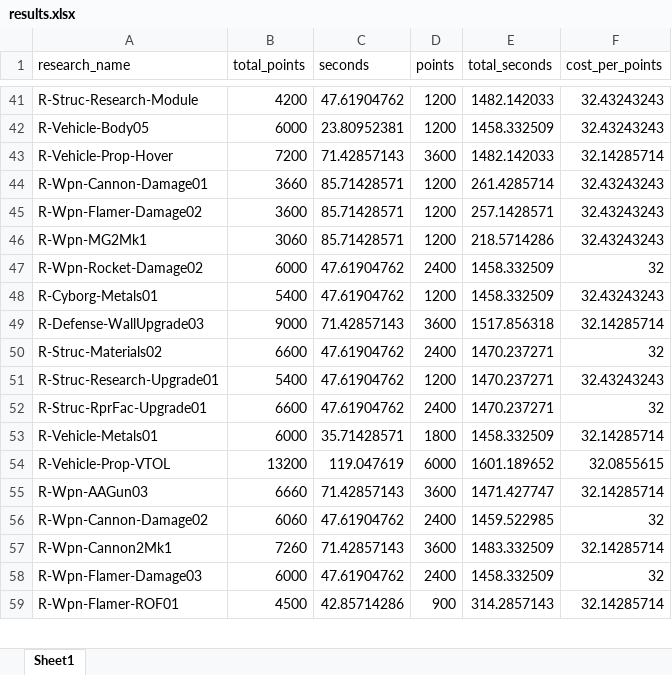
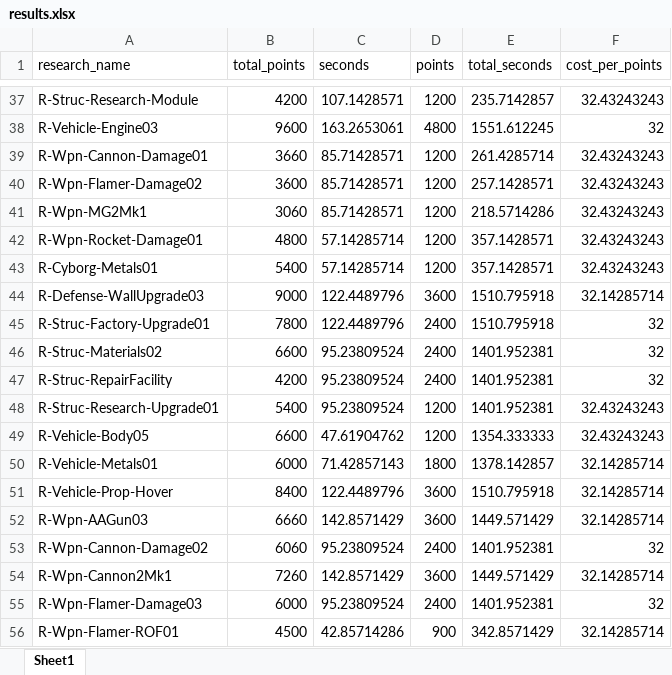
Before and after one commit to jbreija/Warzone2100EB, an Excel workbook: stats editor/tech_tree_test/results.xlsx, sheet Sheet1, drawn as a sheet; only a part is shown, gaps mark what is left out; values as stored, in another font and other column widths than the file's, no borders; removed rows and columns are numbered as before the commit, all else as after; the diff covers the shown part only; the diff names each change by its address in the sheet, - before the commit and + after, or states it on an @@ line.

```diff
--- a/stats editor/tech_tree_test/results.xlsx (sheet Sheet1)
+++ b/stats editor/tech_tree_test/results.xlsx (sheet Sheet1)
-C37 (seconds): 47.61904762
+C37 (seconds): 107.1428571
-E37 (total_seconds): 1482.142033
+E37 (total_seconds): 235.7142857
-row 42: R-Vehicle-Body05 | 6000 | 23.80952381 | 1200 | 1458.332509 | 32.43243243
-row 43: R-Vehicle-Prop-Hover | 7200 | 71.42857143 | 3600 | 1482.142033 | 32.14285714
+row 38: R-Vehicle-Engine03 | 9600 | 163.2653061 | 4800 | 1551.612245 | 32
-row 47: R-Wpn-Rocket-Damage02 | 6000 | 47.61904762 | 2400 | 1458.332509 | 32
+row 42: R-Wpn-Rocket-Damage01 | 4800 | 57.14285714 | 1200 | 357.1428571 | 32.43243243
-C43 (seconds): 47.61904762
+C43 (seconds): 57.14285714
-E43 (total_seconds): 1458.332509
+E43 (total_seconds): 357.1428571
-C44 (seconds): 71.42857143
+C44 (seconds): 122.4489796
-E44 (total_seconds): 1517.856318
+E44 (total_seconds): 1510.795918
+row 45: R-Struc-Factory-Upgrade01 | 7800 | 122.4489796 | 2400 | 1510.795918 | 32
-C46 (seconds): 47.61904762
+C46 (seconds): 95.23809524
-E46 (total_seconds): 1470.237271
+E46 (total_seconds): 1401.952381
+row 47: R-Struc-RepairFacility | 4200 | 95.23809524 | 2400 | 1401.952381 | 32
-C48 (seconds): 47.61904762
+C48 (seconds): 95.23809524
-E48 (total_seconds): 1470.237271
+E48 (total_seconds): 1401.952381
-row 52: R-Struc-RprFac-Upgrade01 | 6600 | 47.61904762 | 2400 | 1470.237271 | 32
+row 49: R-Vehicle-Body05 | 6600 | 47.61904762 | 1200 | 1354.333333 | 32.43243243
-C50 (seconds): 35.71428571
+C50 (seconds): 71.42857143
-E50 (total_seconds): 1458.332509
+E50 (total_seconds): 1378.142857
-row 54: R-Vehicle-Prop-VTOL | 13200 | 119.047619 | 6000 | 1601.189652 | 32.0855615
+row 51: R-Vehicle-Prop-Hover | 8400 | 122.4489796 | 3600 | 1510.795918 | 32.14285714
-C52 (seconds): 71.42857143
+C52 (seconds): 142.8571429
-E52 (total_seconds): 1471.427747
+E52 (total_seconds): 1449.571429
-C53 (seconds): 47.61904762
+C53 (seconds): 95.23809524
-E53 (total_seconds): 1459.522985
+E53 (total_seconds): 1401.952381
-C54 (seconds): 71.42857143
+C54 (seconds): 142.8571429
-E54 (total_seconds): 1483.332509
+E54 (total_seconds): 1449.571429
-C55 (seconds): 47.61904762
+C55 (seconds): 95.23809524
-E55 (total_seconds): 1458.332509
+E55 (total_seconds): 1401.952381
-E56 (total_seconds): 314.2857143
+E56 (total_seconds): 342.8571429
```
Also changed, not shown: 39 added rows, 40 removed rows, 2 moved rows and 525 edited cells elsewhere in this sheet, 2 other files.
